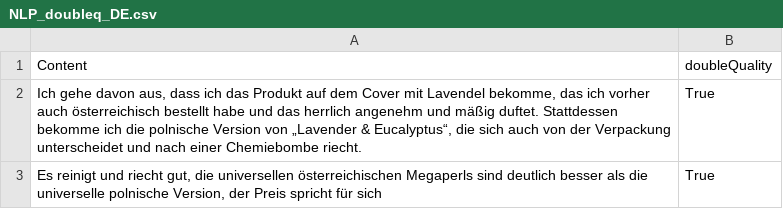
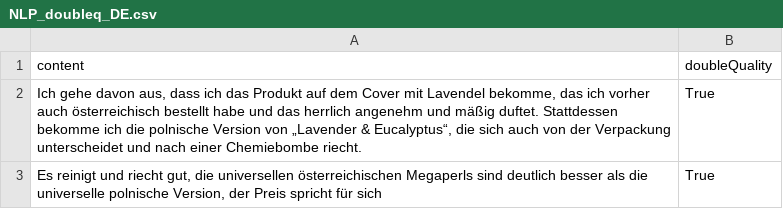
Before and after one commit to Ardiegon/NLP-2023L, a CSV file: data/NLP_doubleq_DE.csv, drawn as a sheet; only a part is shown.

Commit message:
edit data name

```diff
--- a/data/NLP_doubleq_DE.csv
+++ b/data/NLP_doubleq_DE.csv
@@ -1,2 +1,2 @@
- Content; doubleQuality
+content;doubleQuality
  Ich gehe davon aus, dass ich das Produkt auf dem Cover mit Lavendel bekomme, das ich vorher auch österreichisch bestellt habe und das herrlich angenehm und mäßig duftet. Stattdessen bekomme ich die polnische Version von „Lavender & Eucalyptus“, die sich auch von der Verpackung unterscheidet und nach einer Chemiebombe riecht.; True
```
